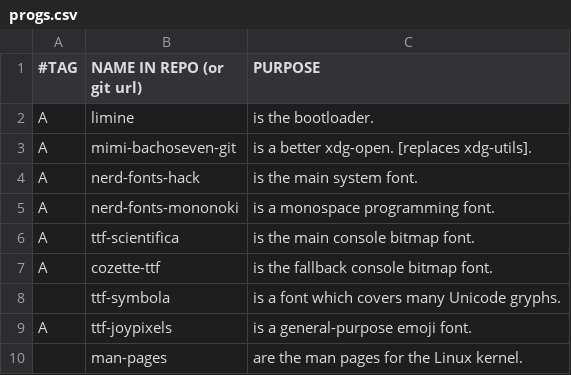
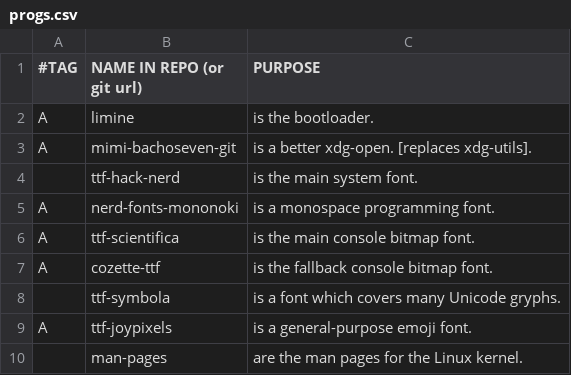
Before and after one commit to BachoSeven/AARGH, a CSV file: progs.csv, drawn as a sheet; only a part is shown.

Commit message:
ttf-hack-nerd

```diff
--- a/progs.csv
+++ b/progs.csv
@@ -3,3 +3,3 @@ A,limine,"is the bootloader."
 A,mimi-bachoseven-git,"is a better xdg-open. [replaces xdg-utils]."
-A,nerd-fonts-hack,"is the main system font."
+,ttf-hack-nerd,"is the main system font."
 A,nerd-fonts-mononoki,"is a monospace programming font."
```
